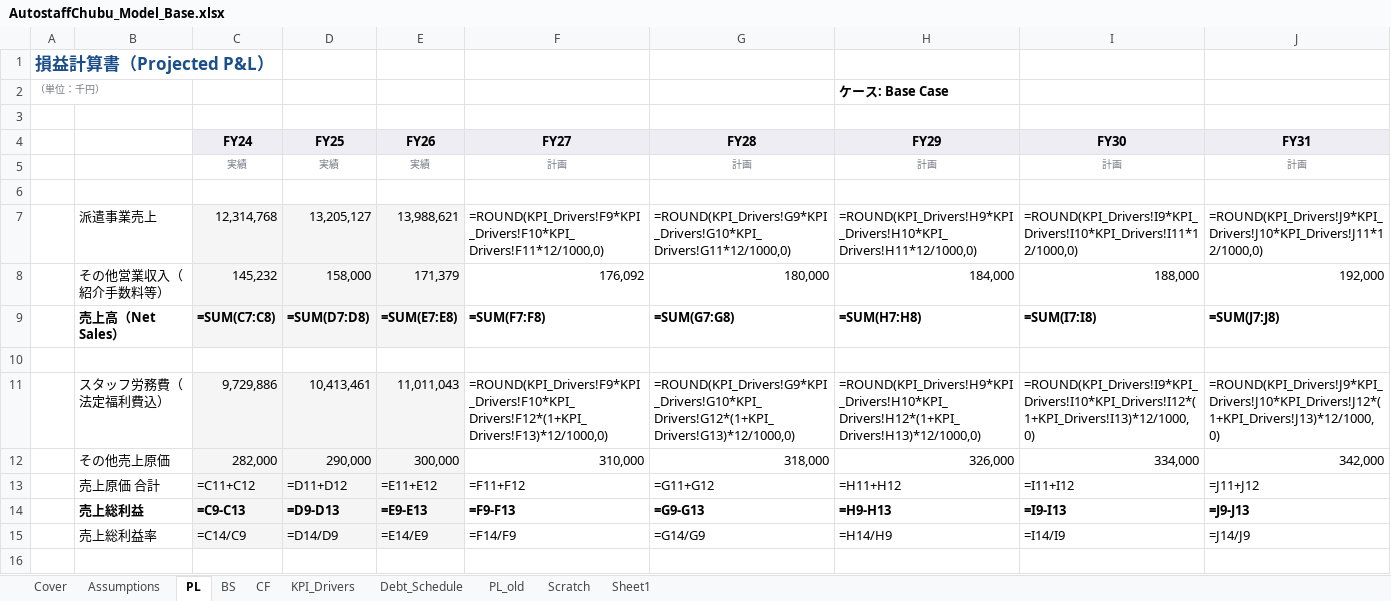
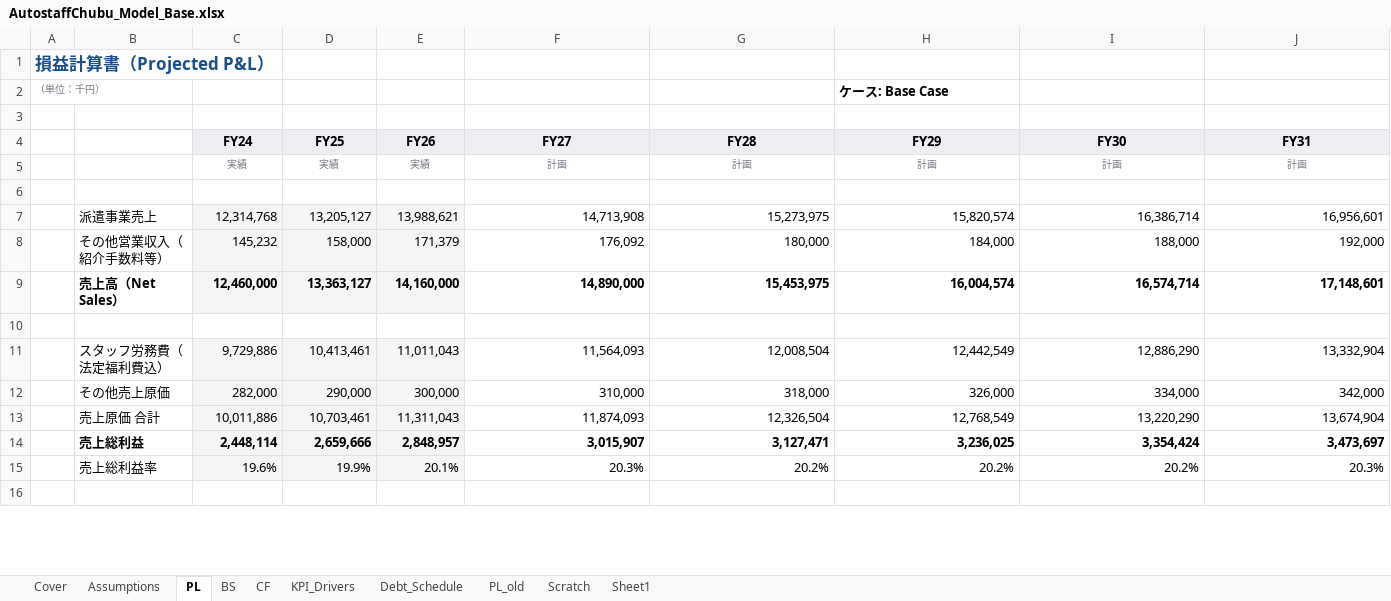
Before and after one commit to takahirokubo-gif/business-plan-verification, an Excel workbook: dummy_input/AutostaffChubu_Model_Base.xlsx, sheet PL, drawn as a sheet; only a part is shown; values as stored, in another font and other column widths than the file's, no borders; formulas without a stored value are shown as written; removed rows and columns are numbered as before the commit, all else as after; the diff covers the shown part only; the diff names each change by its address in the sheet, - before the commit and + after, or states it on an @@ line.

```diff
--- a/dummy_input/AutostaffChubu_Model_Base.xlsx (sheet PL)
+++ b/dummy_input/AutostaffChubu_Model_Base.xlsx (sheet PL)
-F7 (FY27): =ROUND(KPI_Drivers!F9*KPI_Drivers!F10*KPI_Drivers!F11*12/1000,0)
+F7 (FY27): 14,713,908
-G7 (FY28): =ROUND(KPI_Drivers!G9*KPI_Drivers!G10*KPI_Drivers!G11*12/1000,0)
+G7 (FY28): 15,273,975
-H7 (FY29): =ROUND(KPI_Drivers!H9*KPI_Drivers!H10*KPI_Drivers!H11*12/1000,0)
+H7 (FY29): 15,820,574
-I7 (FY30): =ROUND(KPI_Drivers!I9*KPI_Drivers!I10*KPI_Drivers!I11*12/1000,0)
+I7 (FY30): 16,386,714
-J7 (FY31): =ROUND(KPI_Drivers!J9*KPI_Drivers!J10*KPI_Drivers!J11*12/1000,0)
+J7 (FY31): 16,956,601
-row 9:  | 売上高（Net Sales） | =SUM(C7:C8) | =SUM(D7:D8) | =SUM(E7:E8) | =SUM(F7:F8) | =SUM(G7:G8) | =SUM(H7:H8) | =SUM(I7:I8) | =SUM(J7:J8)
+row 9:  | 売上高（Net Sales） | 12,460,000 | 13,363,127 | 14,160,000 | 14,890,000 | 15,453,975 | 16,004,574 | 16,574,714 | 17,148,601
-F11 (FY27): =ROUND(KPI_Drivers!F9*KPI_Drivers!F10*KPI_Drivers!F12*(1+KPI_Drivers!F13)*12/1000,0)
+F11 (FY27): 11,564,093
-G11 (FY28): =ROUND(KPI_Drivers!G9*KPI_Drivers!G10*KPI_Drivers!G12*(1+KPI_Drivers!G13)*12/1000,0)
+G11 (FY28): 12,008,504
-H11 (FY29): =ROUND(KPI_Drivers!H9*KPI_Drivers!H10*KPI_Drivers!H12*(1+KPI_Drivers!H13)*12/1000,0)
+H11 (FY29): 12,442,549
-I11 (FY30): =ROUND(KPI_Drivers!I9*KPI_Drivers!I10*KPI_Drivers!I12*(1+KPI_Drivers!I13)*12/1000,0)
+I11 (FY30): 12,886,290
-J11 (FY31): =ROUND(KPI_Drivers!J9*KPI_Drivers!J10*KPI_Drivers!J12*(1+KPI_Drivers!J13)*12/1000,0)
+J11 (FY31): 13,332,904
-row 13:  | 売上原価 合計 | =C11+C12 | =D11+D12 | =E11+E12 | =F11+F12 | =G11+G12 | =H11+H12 | =I11+I12 | =J11+J12
-row 14:  | 売上総利益 | =C9-C13 | =D9-D13 | =E9-E13 | =F9-F13 | =G9-G13 | =H9-H13 | =I9-I13 | =J9-J13
-row 15:  | 売上総利益率 | =C14/C9 | =D14/D9 | =E14/E9 | =F14/F9 | =G14/G9 | =H14/H9 | =I14/I9 | =J14/J9
+row 13:  | 売上原価 合計 | 10,011,886 | 10,703,461 | 11,311,043 | 11,874,093 | 12,326,504 | 12,768,549 | 13,220,290 | 13,674,904
+row 14:  | 売上総利益 | 2,448,114 | 2,659,666 | 2,848,957 | 3,015,907 | 3,127,471 | 3,236,025 | 3,354,424 | 3,473,697
+row 15:  | 売上総利益率 | 19.6% | 19.9% | 20.1% | 20.3% | 20.2% | 20.2% | 20.2% | 20.3%
```
Also changed, not shown: 8 added rows, 8 removed rows and 10 edited cells elsewhere in this sheet, sheet CF, sheet BS, sheet Debt_Schedule, sheet KPI_Drivers, dummy_input/AutostaffChubu_Model_Sponsor.xlsx, 22 other files.
